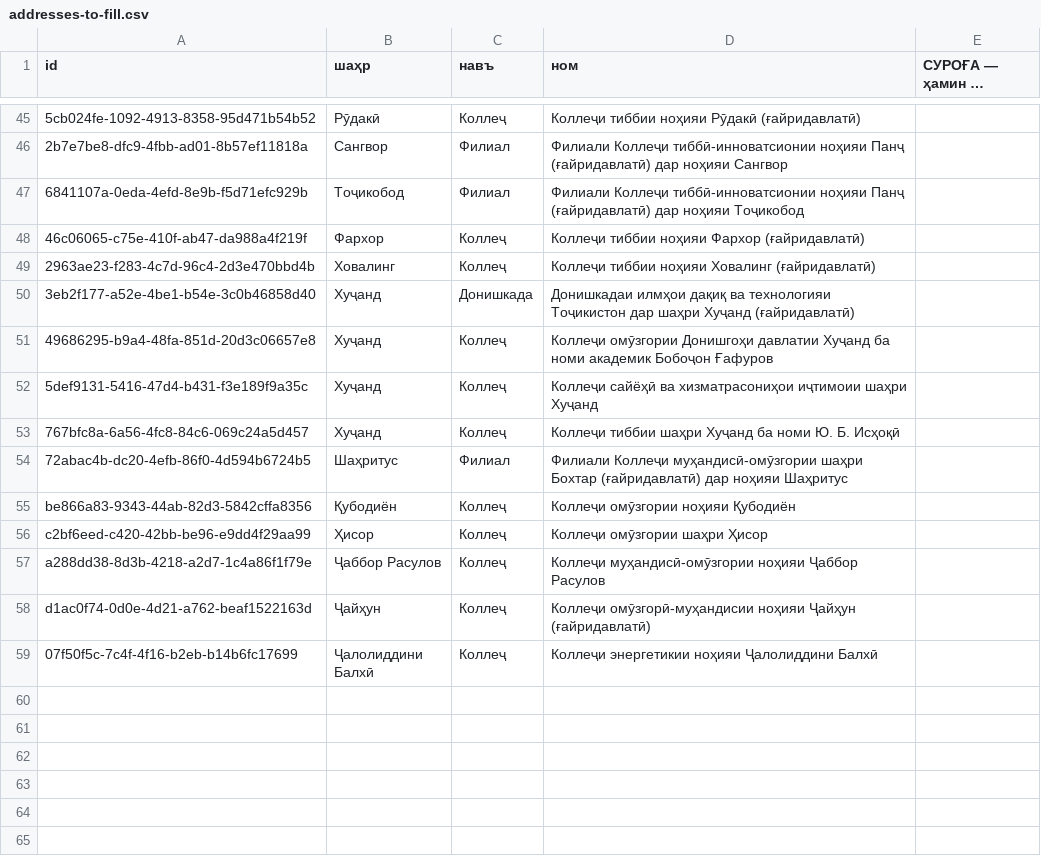
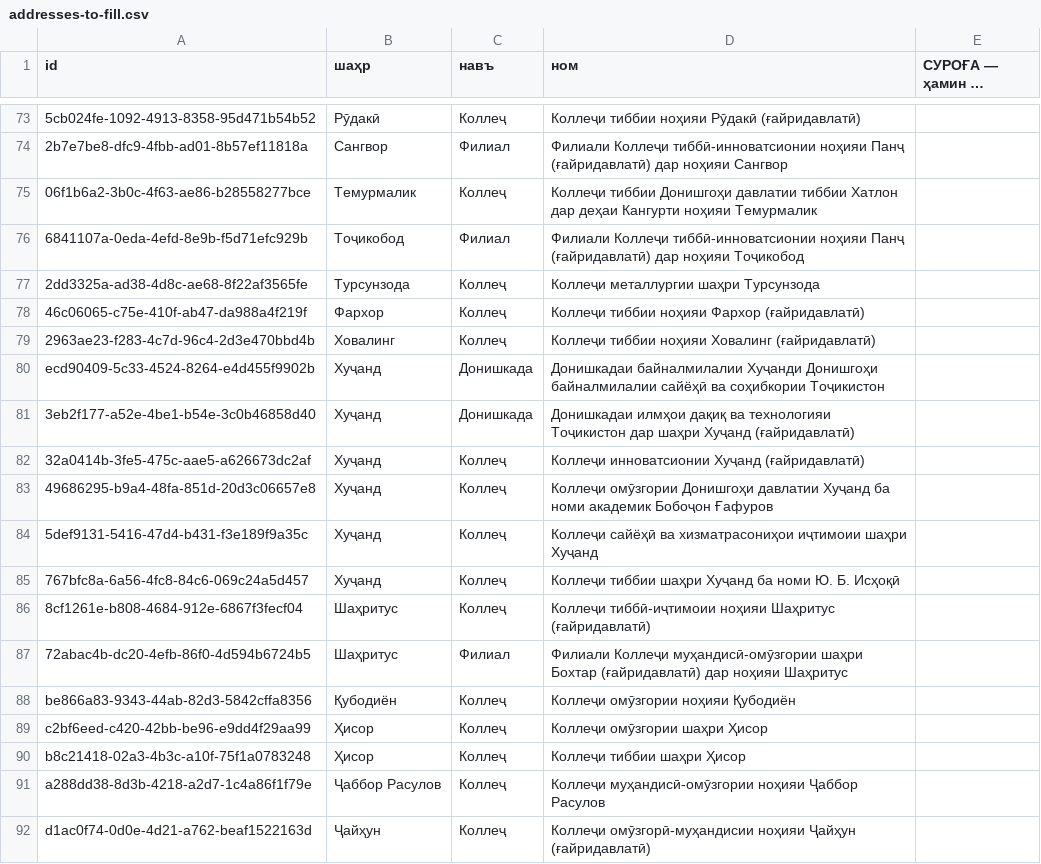
Before and after one commit to gulmatovmurodbek9-jpg/My-career, a CSV file: scripts/addresses-to-fill.csv, drawn as a sheet; only a part is shown, gaps mark what is left out; the shorter side is filled out with more unchanged rows; long unchanged cells end in …; the diff covers the shown part only; the diff names each change by its address in the sheet, - before the commit and + after, or states it on an @@ line.

```diff
--- a/scripts/addresses-to-fill.csv
+++ b/scripts/addresses-to-fill.csv
+row 75: 06f1b6a2-3b0c-4f63-ae86-b28558277bce | Темурмалик | Коллеҷ | Коллеҷи тиббии Донишгоҳи давлатии тиббии Хатлон дар деҳаи Кангурти ноҳияи Темурмалик
+row 77: 2dd3325a-ad38-4d8c-ae68-8f22af3565fe | Турсунзода | Коллеҷ | Коллеҷи металлургии шаҳри Турсунзода
+row 80: ecd90409-5c33-4524-8264-e4d455f9902b | Хуҷанд | Донишкада | Донишкадаи байналмилалии Хуҷанди Донишгоҳи байналмилалии сайёҳӣ ва соҳибкории Тоҷикистон
+row 82: 32a0414b-3fe5-475c-aae5-a626673dc2af | Хуҷанд | Коллеҷ | Коллеҷи инноватсионии Хуҷанд (ғайридавлатӣ)
+row 86: 8cf1261e-b808-4684-912e-6867f3fecf04 | Шаҳритус | Коллеҷ | Коллеҷи тиббӣ-иҷтимоии ноҳияи Шаҳритус (ғайридавлатӣ)
+row 90: b8c21418-02a3-4b3c-a10f-75f1a0783248 | Ҳисор | Коллеҷ | Коллеҷи тиббии шаҳри Ҳисор
```
Also changed, not shown: 28 added rows elsewhere in this file, 3 other files.
